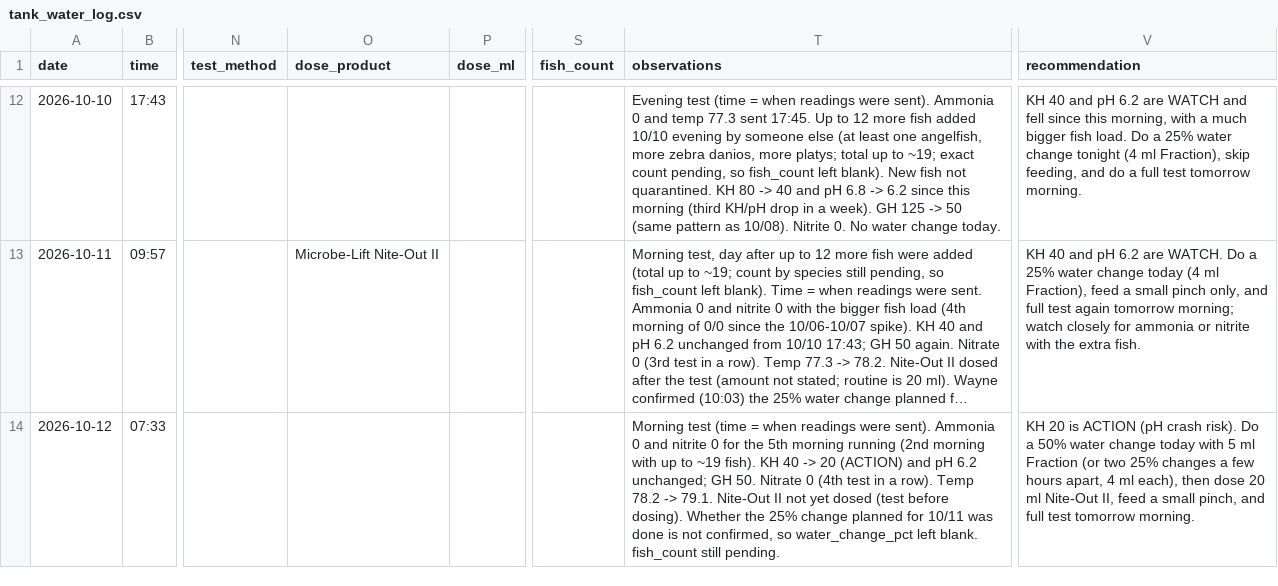
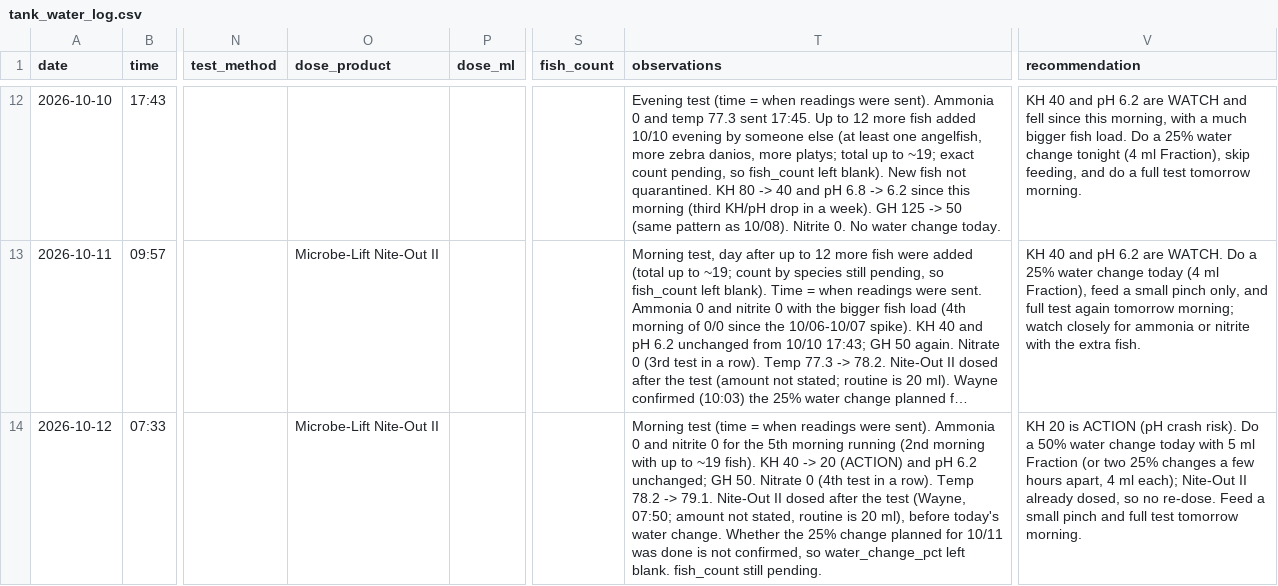
Before and after one commit to cartoticus/Tank-Manager, a CSV file: tank_water_log.csv, drawn as a sheet; only a part is shown, gaps mark what is left out; long unchanged cells end in …; the diff names each change by its address in the sheet, - before the commit and + after, or states it on an @@ line.

```diff
--- a/tank_water_log.csv
+++ b/tank_water_log.csv
-O14 (dose_product): (empty)
+O14 (dose_product): Microbe-Lift Nite-Out II
-T14 (observations): …Nite-Out II not yet dosed (test before dosing). Whether the…
+T14 (observations): …Nite-Out II dosed after the test (Wayne, 07:50; amount not stated, routine is 20 ml), before today's water change. Whether the…
-V14 (recommendation): …4 ml each), then dose 20 ml Nite-Out II, feed a small pinch, and full…
+V14 (recommendation): …4 ml each); Nite-Out II already dosed, so no re-dose. Feed a small pinch and full…
```
